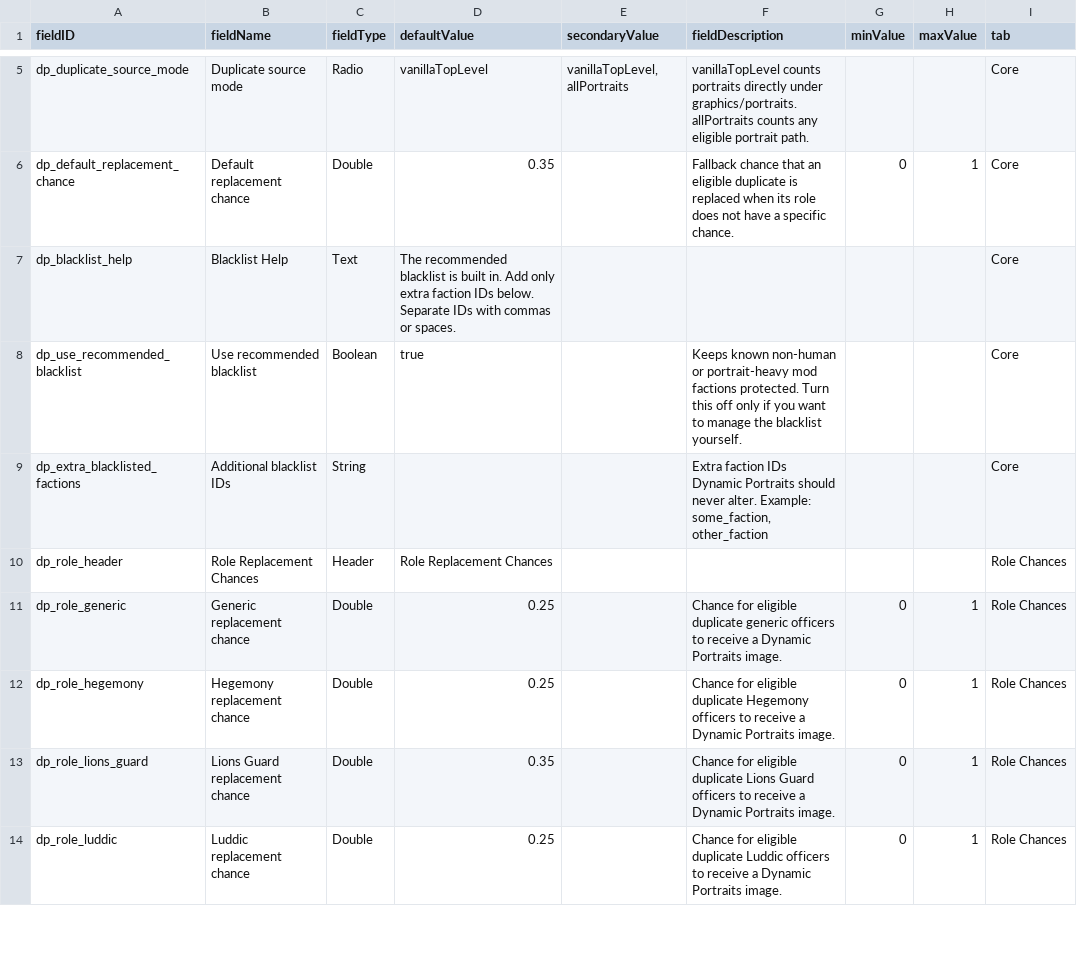
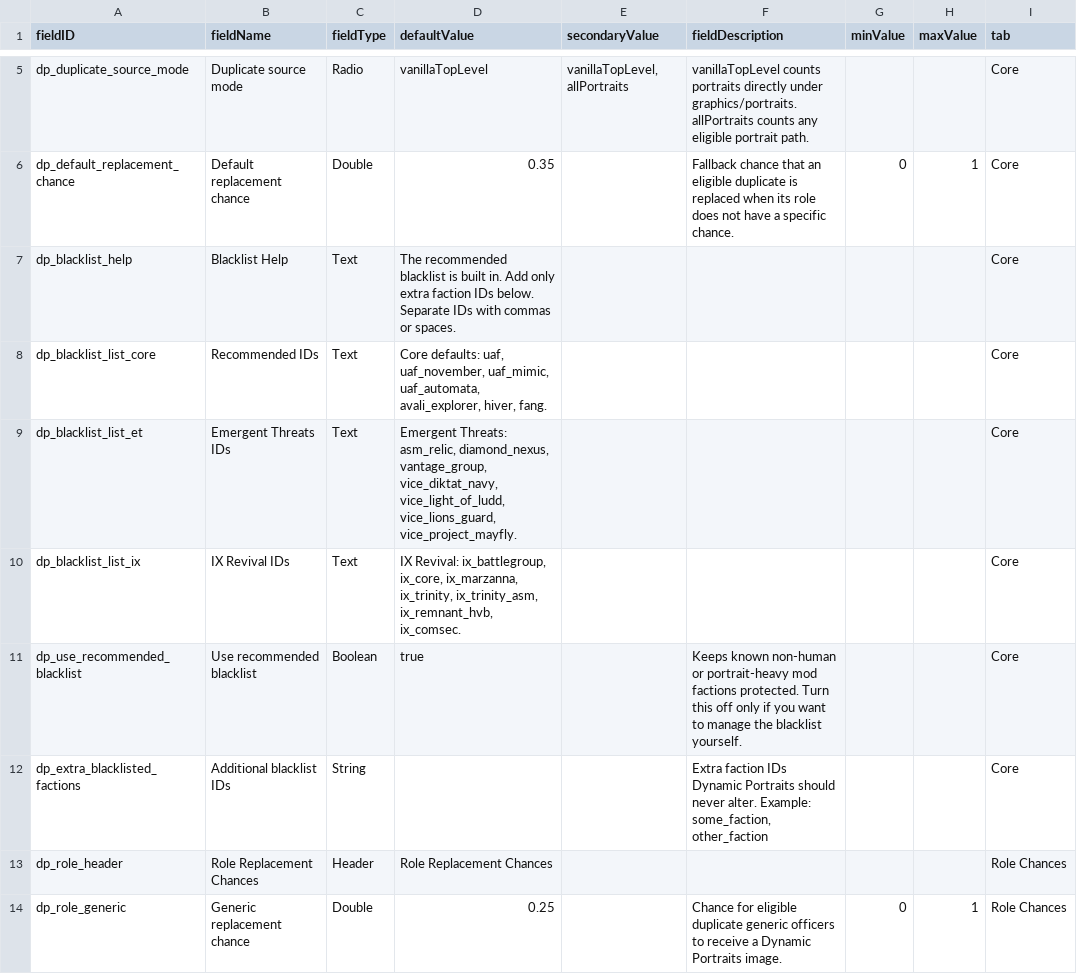
Before and after one commit to Compterra/Dynamic-Duplicate-Portrait-Replacer, a CSV file: data/config/LunaSettings.csv, drawn as a sheet; only a part is shown, gaps mark what is left out; the shorter side is filled out with more unchanged rows.

Commit message:
Show recommended blacklist in Luna

```diff
--- a/data/config/LunaSettings.csv
+++ b/data/config/LunaSettings.csv
@@ -7,2 +7,5 @@ dp_default_replacement_chance,Default replacement chance,Double,0.35,,"Fallback
 dp_blacklist_help,Blacklist Help,Text,"The recommended blacklist is built in. Add only extra faction IDs below. Separate IDs with commas or spaces.",,,,,Core
+dp_blacklist_list_core,Recommended IDs,Text,"Core defaults: uaf, uaf_november, uaf_mimic, uaf_automata, avali_explorer, hiver, fang.",,,,,Core
+dp_blacklist_list_et,Emergent Threats IDs,Text,"Emergent Threats: asm_relic, diamond_nexus, vantage_group, vice_diktat_navy, vice_light_of_ludd, vice_lions_guard, vice_project_mayfly.",,,,,Core
+dp_blacklist_list_ix,IX Revival IDs,Text,"IX Revival: ix_battlegroup, ix_core, ix_marzanna, ix_trinity, ix_trinity_asm, ix_remnant_hvb, ix_comsec.",,,,,Core
 dp_use_recommended_blacklist,Use recommended blacklist,Boolean,true,,"Keeps known non-human or portrait-heavy mod factions protected. Turn this off only if you want to manage the blacklist yourself.",,,Core
```
Also changed, not shown: 4 other files.
